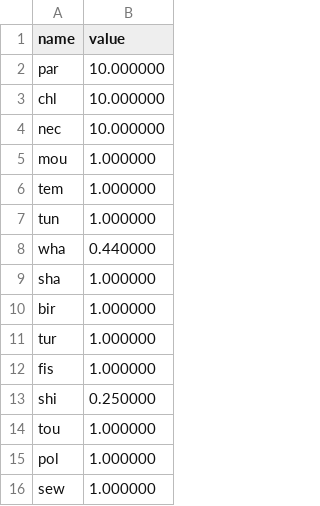
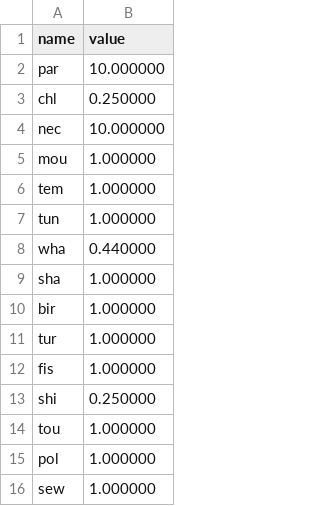
Before and after one commit to jlefur/MelaneSim_2024, a CSV file: energy_scales.csv, drawn as a sheet.

```diff
--- a/energy_scales.csv
+++ b/energy_scales.csv
@@ -2,3 +2,3 @@ name,value
 par,10.000000
-chl,10.000000
+chl,0.250000
 nec,10.000000
```
Also changed, not shown: 4 other files.
